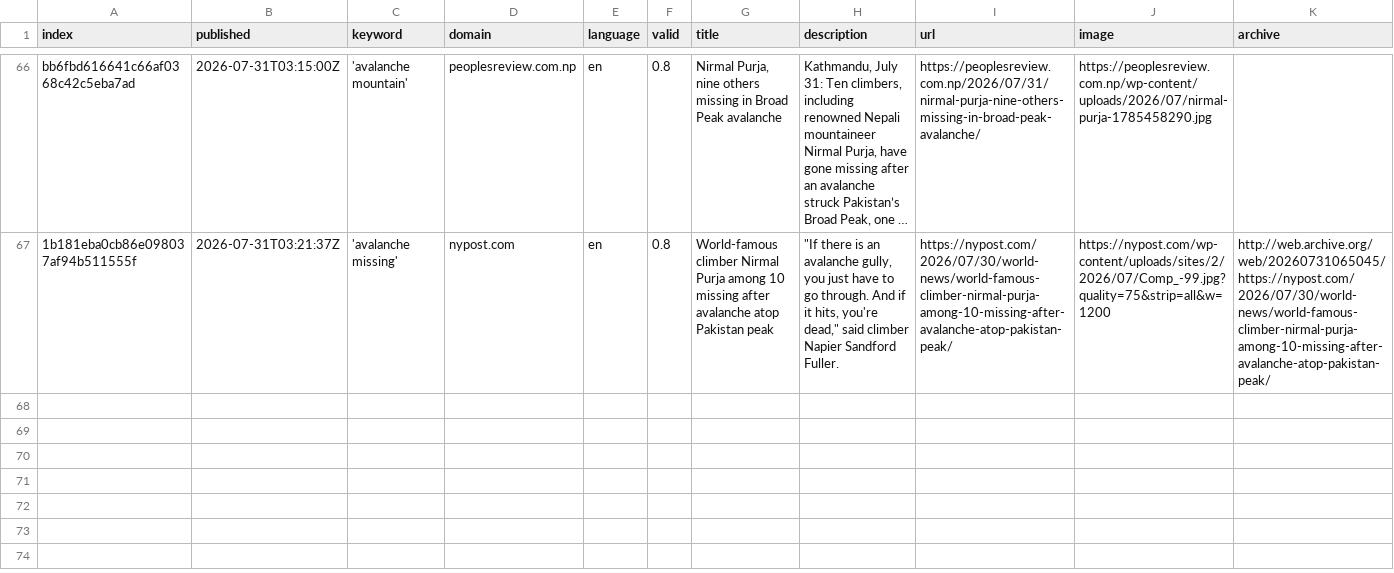
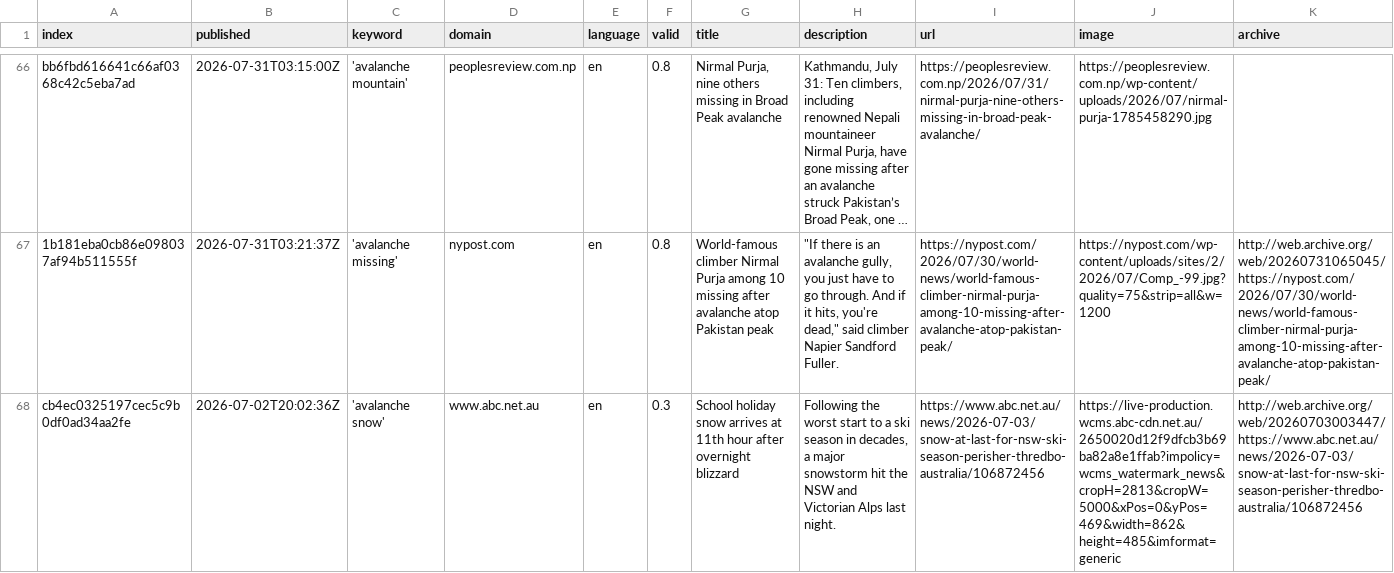
Before and after one commit to MarcoL95-news/avalancheIsComing, a CSV file: csv/news_2026_07.csv, drawn as a sheet; only a part is shown, gaps mark what is left out; long unchanged cells end in …; rows hold the shown columns only; the diff covers the shown part only; the diff names each change by its address in the sheet, - before the commit and + after, or states it on an @@ line.

```diff
--- a/csv/news_2026_07.csv
+++ b/csv/news_2026_07.csv
+row 68: cb4ec0325197cec5c9b0df0ad34aa2fe | 2026-07-02T20:02:36Z | 'avalanche snow' | www.abc.net.au | en | 0.3 | School holiday snow arrives at 11th hour after overnight blizzard | Following the worst start to a ski season in decades, a major snowstorm hit the NSW and Victorian Alps last night. | https://www.abc.net.au/news/2026-07-03/snow-at-last-for-nsw-ski-season-perisher-thredbo-australia/106872456 | https://live-production.wcms.abc-cdn.net.au/2650020d12f9dfcb3b69ba82a8e1ffab?impolicy=wcms_watermark_news&cropH=2813&cropW=5000&xPos=0&yPos=469&width=862&height=485&imformat=generic | http://web.archive.org/web/20260703003447/https://www.abc.net.au/news/2026-07-03/snow-at-last-for-nsw-ski-season-perisher-thredbo-australia/106872456
```
Also changed, not shown: 1 added row elsewhere in this file, csv/news_2026_06.csv, keywords.csv.
